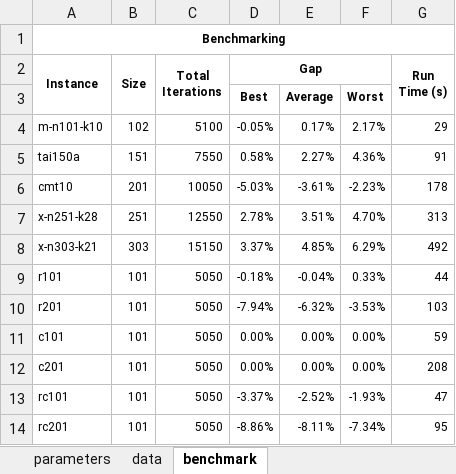
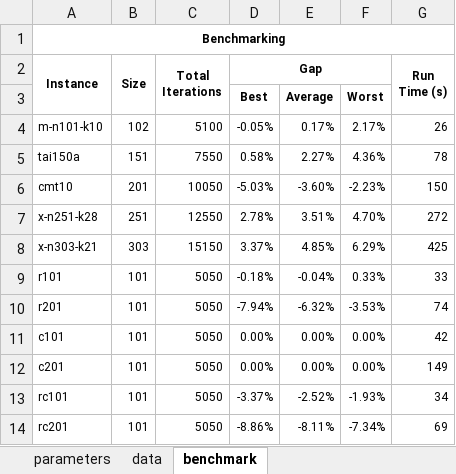
Before and after one commit to anmpahwa/LRP.jl, an Excel workbook: benchmarks-vrp.xlsx, sheet benchmark, drawn as a sheet; values as stored, in another font and other column widths than the file's, no borders; the diff names each change by its address in the sheet, - before the commit and + after, or states it on an @@ line.

```diff
--- a/benchmarks-vrp.xlsx (sheet benchmark)
+++ b/benchmarks-vrp.xlsx (sheet benchmark)
-G4 (Run Time (s)): 29
+G4 (Run Time (s)): 26
-G5 (Run Time (s)): 91
+G5 (Run Time (s)): 78
-E6: -3.61%
+E6: -3.60%
-G6 (Run Time (s)): 178
+G6 (Run Time (s)): 150
-G7 (Run Time (s)): 313
+G7 (Run Time (s)): 272
-G8 (Run Time (s)): 492
+G8 (Run Time (s)): 425
-G9 (Run Time (s)): 44
+G9 (Run Time (s)): 33
-G10 (Run Time (s)): 103
+G10 (Run Time (s)): 74
-G11 (Run Time (s)): 59
+G11 (Run Time (s)): 42
-G12 (Run Time (s)): 208
+G12 (Run Time (s)): 149
-G13 (Run Time (s)): 47
+G13 (Run Time (s)): 34
-G14 (Run Time (s)): 95
+G14 (Run Time (s)): 69
```
Also changed, not shown: sheet data, benchmarks-lrp.xlsx.
